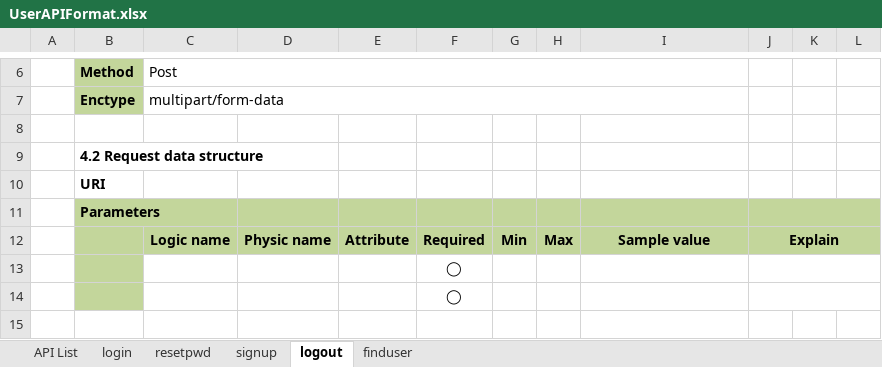
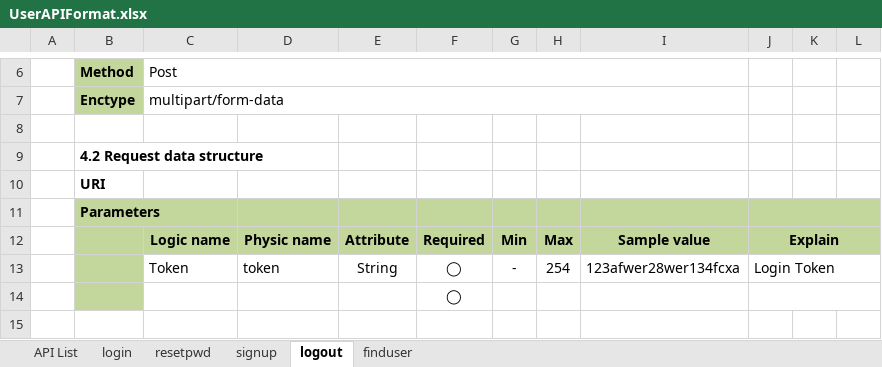
Before and after one commit to php-training/iSociety-Mulodo, an Excel workbook: docs/userapi/UserAPIFormat.xlsx, sheet logout, drawn as a sheet; only a part is shown, gaps mark what is left out; values as stored, in another font and other column widths than the file's, no borders; charts and pictures not drawn; removed rows and columns are numbered as before the commit, all else as after; the diff names each change by its address in the sheet, - before the commit and + after, or states it on an @@ line.

```diff
--- a/docs/userapi/UserAPIFormat.xlsx (sheet logout)
+++ b/docs/userapi/UserAPIFormat.xlsx (sheet logout)
-row 13:  |  |  |  |  | ◯
+row 13:  |  | Token | token | String | ◯ | - | 254 | 123afwer28wer134fcxa | Login Token
```
Also changed, not shown: sheet resetpwd, charts or pictures, 1 other file.
